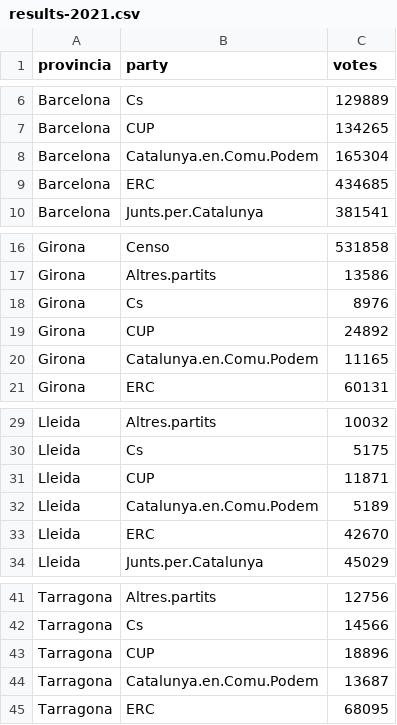
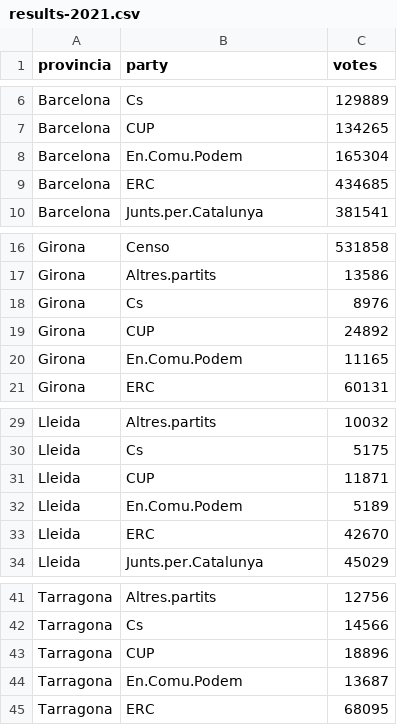
Before and after one commit to ceopinio/ceo-estimacions, a CSV file: dta/raw-dta/results-2021.csv, drawn as a sheet; only a part is shown, gaps mark what is left out.

Commit message:
Rename to new standard ECP name

```diff
--- a/dta/raw-dta/results-2021.csv
+++ b/dta/raw-dta/results-2021.csv
@@ -7,3 +7,3 @@
 "Barcelona","CUP",134265
-"Barcelona","Catalunya.en.Comu.Podem",165304
+"Barcelona","En.Comu.Podem",165304
 "Barcelona","ERC",434685
@@ -19,3 +19,3 @@
 "Girona","CUP",24892
-"Girona","Catalunya.en.Comu.Podem",11165
+"Girona","En.Comu.Podem",11165
 "Girona","ERC",60131
@@ -31,3 +31,3 @@
 "Lleida","CUP",11871
-"Lleida","Catalunya.en.Comu.Podem",5189
+"Lleida","En.Comu.Podem",5189
 "Lleida","ERC",42670
@@ -43,3 +43,3 @@
 "Tarragona","CUP",18896
-"Tarragona","Catalunya.en.Comu.Podem",13687
+"Tarragona","En.Comu.Podem",13687
 "Tarragona","ERC",68095
```
